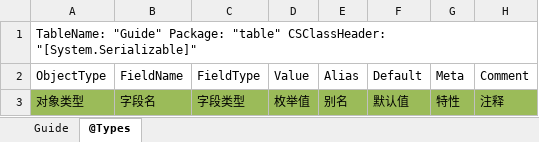
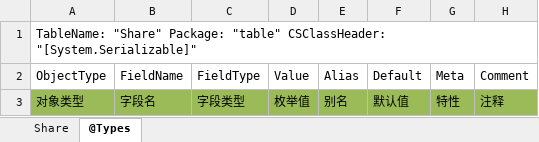
Before and after one commit to gaozhengshuang/familyfight, an Excel workbook: docs/excel/Share.xlsx, sheet @Types, drawn as a sheet; values as stored, in another font and other column widths than the file's, no borders; the diff names each change by its address in the sheet, - before the commit and + after, or states it on an @@ line.

Commit message:
表提交

```diff
--- a/docs/excel/Share.xlsx (sheet @Types)
+++ b/docs/excel/Share.xlsx (sheet @Types)
-sheet tab: Guide
+sheet tab: Share
-A1 (ObjectType): TableName: "Guide" Package: "table"…
+A1 (ObjectType): TableName: "Share" Package: "table"…
```
